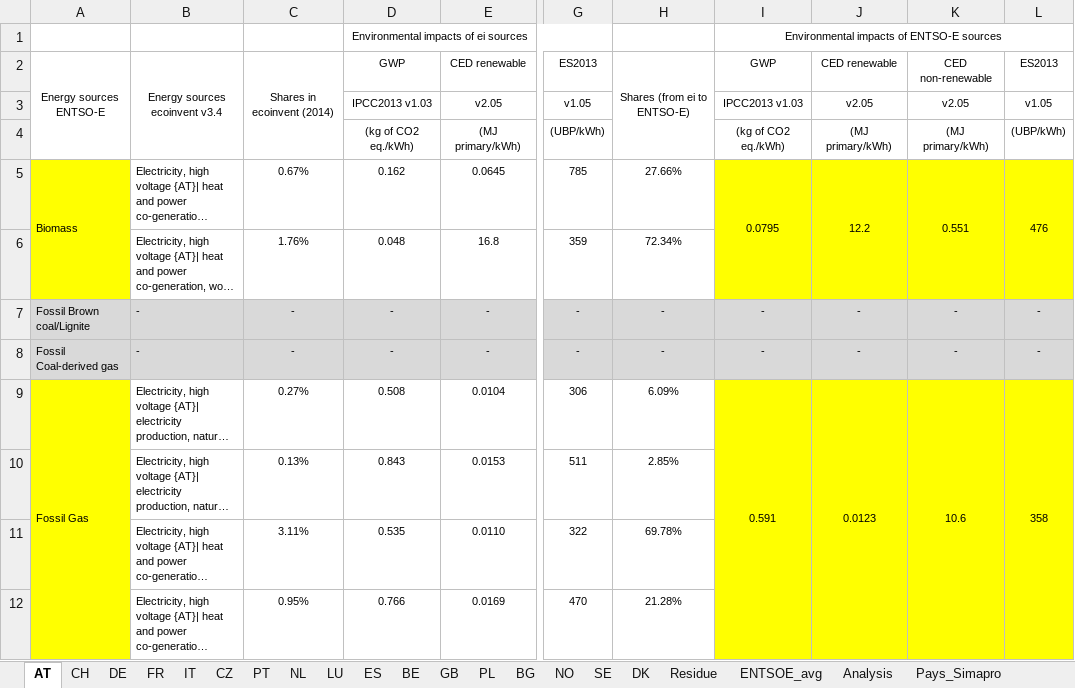
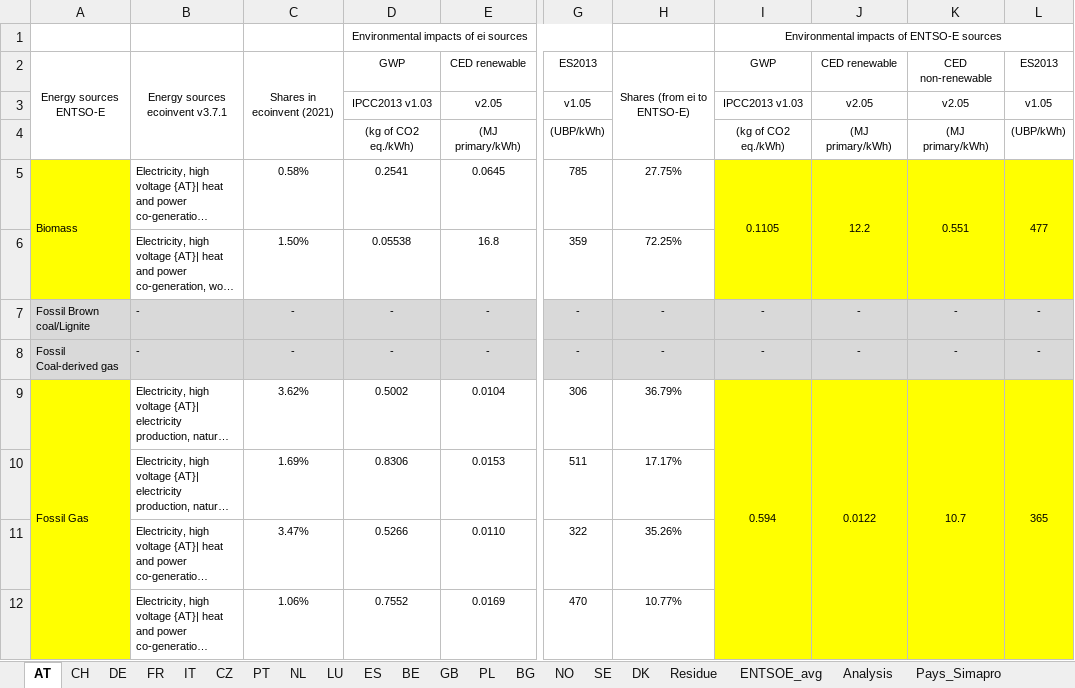
Before and after one commit to LESBAT-HEIG-VD/EcoDynElec, an Excel workbook: support_files/Mapping_default.xlsx, sheet AT, drawn as a sheet; only a part is shown, gaps mark what is left out; long unchanged cells end in …; values as stored, in another font and other column widths than the file's, no borders; the diff covers the shown part only; the diff names each change by its address in the sheet, - before the commit and + after, or states it on an @@ line.

```diff
--- a/support_files/Mapping_default.xlsx (sheet AT)
+++ b/support_files/Mapping_default.xlsx (sheet AT)
-B2: Energy sources ecoinvent v3.4
+B2: Energy sources ecoinvent v3.7.1
-C2: Shares in ecoinvent (2014)
+C2: Shares in ecoinvent (2021)
-C5: 0.67%
+C5: 0.58%
-D5: 0.162
+D5: 0.2541
-H5: 27.66%
+H5: 27.75%
-I5: 0.0795
+I5: 0.1105
-L5: 476
+L5: 477
-C6: 1.76%
+C6: 1.50%
-D6: 0.048
+D6: 0.05538
-H6: 72.34%
+H6: 72.25%
-C9: 0.27%
+C9: 3.62%
-D9: 0.508
+D9: 0.5002
-H9: 6.09%
+H9: 36.79%
-I9: 0.591
+I9: 0.594
-J9: 0.0123
+J9: 0.0122
-K9: 10.6
+K9: 10.7
-L9: 358
+L9: 365
-C10: 0.13%
+C10: 1.69%
-D10: 0.843
+D10: 0.8306
-H10: 2.85%
+H10: 17.17%
-C11: 3.11%
+C11: 3.47%
-D11: 0.535
+D11: 0.5266
-H11: 69.78%
+H11: 35.26%
-C12: 0.95%
+C12: 1.06%
-D12: 0.766
+D12: 0.7552
-H12: 21.28%
+H12: 10.77%
```
Also changed, not shown: 53 edited cells elsewhere in this sheet, sheet CH, sheet DE, sheet IT, sheet CZ, sheet FR, sheet Residue, 2 more sheets, formulas that keep their value.
